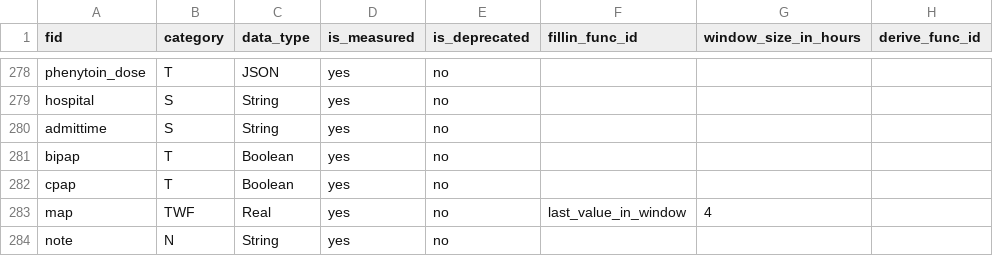
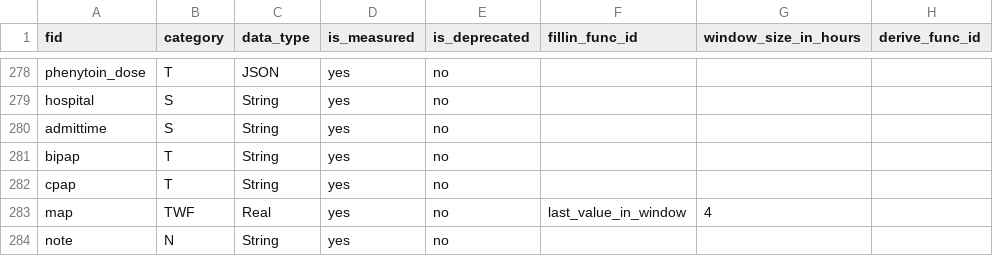
Before and after one commit to cloud-cds/cds-stack, a CSV file: ops/CDM_Feature.csv, drawn as a sheet; only a part is shown, gaps mark what is left out; the diff names each change by its address in the sheet, - before the commit and + after, or states it on an @@ line.

Commit message:
fix bipap and cipap data_type error

```diff
--- a/ops/CDM_Feature.csv
+++ b/ops/CDM_Feature.csv
-C281:C282 (data_type): Boolean
+C281:C282 (data_type): String
```
